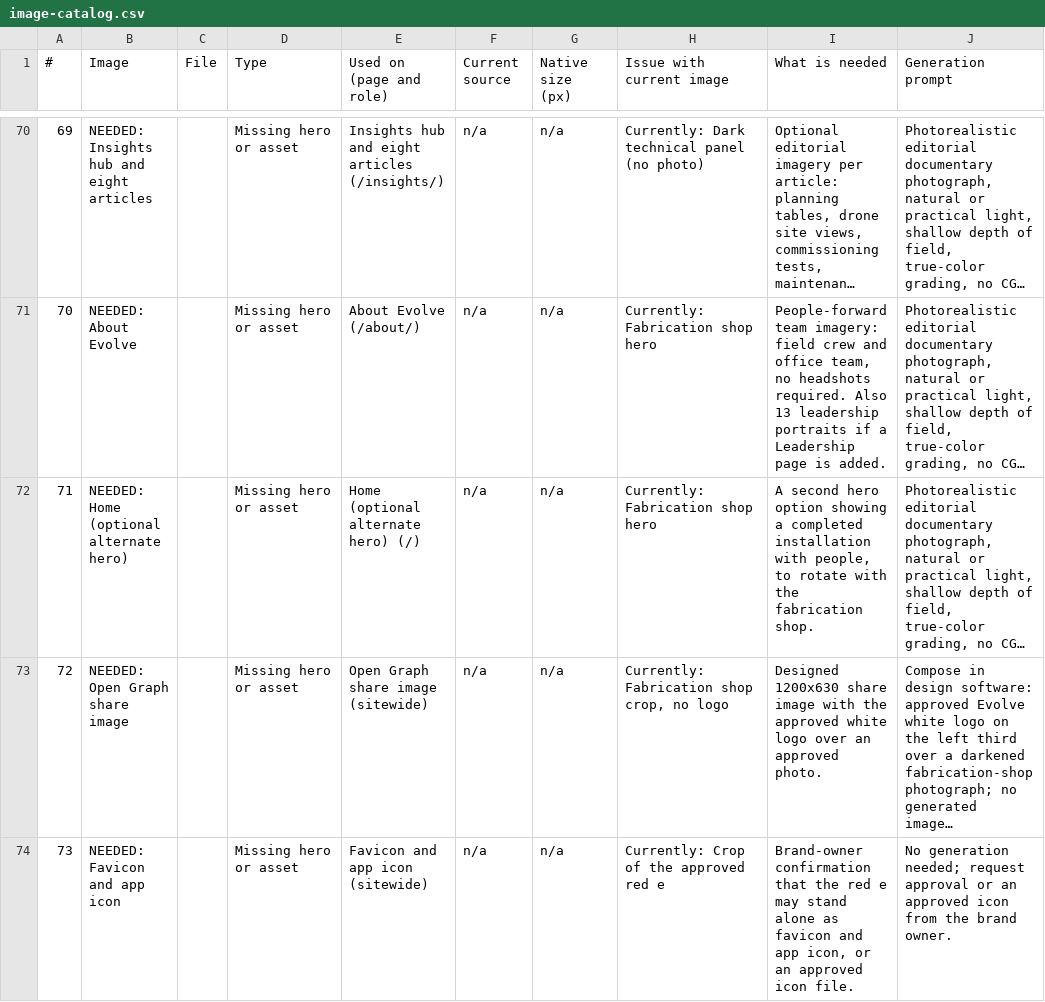
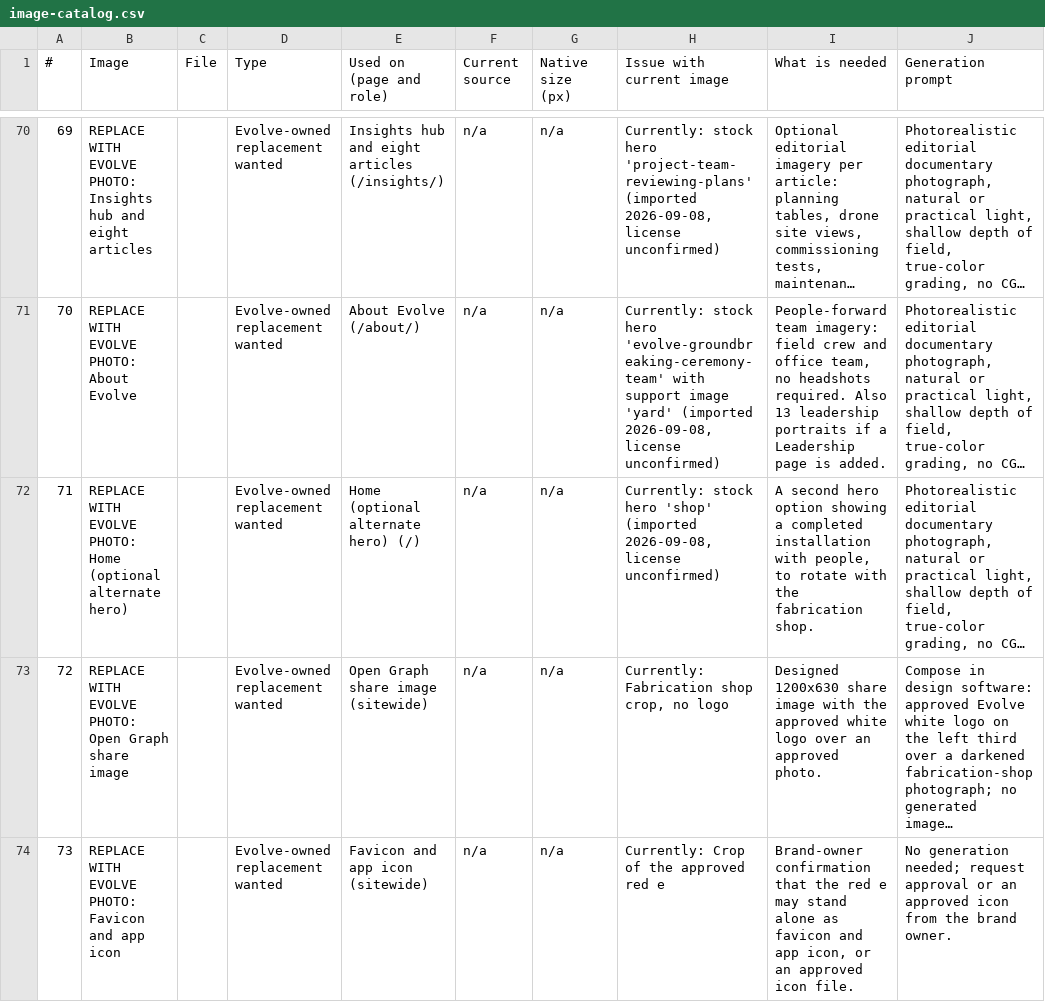
Before and after one commit to mcatnipp/Evolve2026, a CSV file: docs/image-catalog.csv, drawn as a sheet; only a part is shown, gaps mark what is left out; long unchanged cells end in …; the diff covers the shown part only; the diff names each change by its address in the sheet, - before the commit and + after, or states it on an @@ line.

Commit message:
Catalog reflects stock heroes; shorter stock briefs

```diff
--- a/docs/image-catalog.csv
+++ b/docs/image-catalog.csv
-B70 (Image): NEEDED: Insights hub…
+B70 (Image): REPLACE WITH EVOLVE PHOTO: Insights hub…
-D70:D74 (Type): Missing hero or asset
+D70:D74 (Type): Evolve-owned replacement wanted
-H70 (Issue with current image): Currently: Dark technical panel (no photo)
+H70 (Issue with current image): Currently: stock hero 'project-team-reviewing-plans' (imported 2026-09-08, license unconfirmed)
-B71 (Image): NEEDED: About Evolve
+B71 (Image): REPLACE WITH EVOLVE PHOTO: About Evolve
-H71 (Issue with current image): Currently: Fabrication shop hero
+H71 (Issue with current image): Currently: stock hero 'evolve-groundbreaking-ceremony-team' with support image 'yard' (imported 2026-09-08, license unconfirmed)
-B72 (Image): NEEDED: Home (optional…
+B72 (Image): REPLACE WITH EVOLVE PHOTO: Home (optional…
-H72 (Issue with current image): Currently: Fabrication shop hero
+H72 (Issue with current image): Currently: stock hero 'shop' (imported 2026-09-08, license unconfirmed)
-B73 (Image): NEEDED: Open Graph share image
+B73 (Image): REPLACE WITH EVOLVE PHOTO: Open Graph share image
-B74 (Image): NEEDED: Favicon and app icon
+B74 (Image): REPLACE WITH EVOLVE PHOTO: Favicon and app icon
```
Also changed, not shown: 159 edited cells elsewhere in this file, 1 other file.
